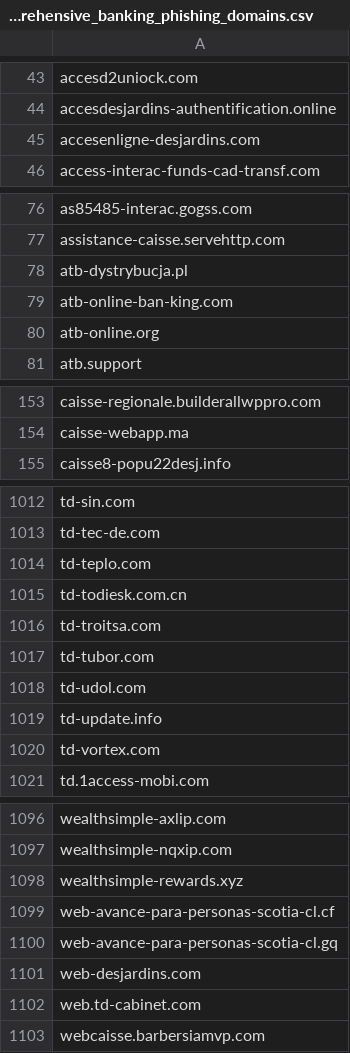
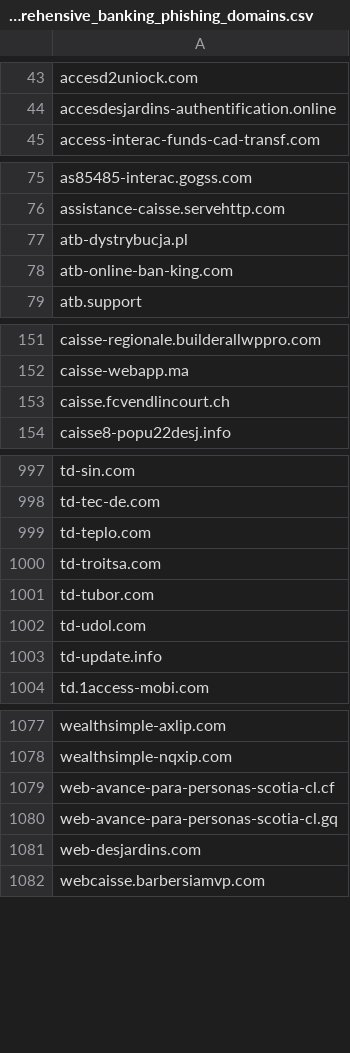
Before and after one commit to Phishcan/phishcan-data, a CSV file: api/banking/comprehensive_banking_phishing_domains.csv, drawn as a sheet; only a part is shown, gaps mark what is left out; the diff covers the shown part only.

Commit message:
Update phishing exports - 2026-07-23_07-37-13

```diff
--- a/api/banking/comprehensive_banking_phishing_domains.csv
+++ b/api/banking/comprehensive_banking_phishing_domains.csv
@@ -44,3 +44,2 @@ accesd2uniock.com
 accesdesjardins-authentification.online
-accesenligne-desjardins.com
 access-interac-funds-cad-transf.com
@@ -79,3 +78,2 @@ atb-dystrybucja.pl
 atb-online-ban-king.com
-atb-online.org
 atb.support
@@ -154,2 +152,3 @@ caisse-regionale.builderallwppro.com
 caisse-webapp.ma
+caisse.fcvendlincourt.ch
 caisse8-popu22desj.info
@@ -1014,3 +999,2 @@ td-tec-de.com
 td-teplo.com
-td-todiesk.com.cn
 td-troitsa.com
@@ -1019,3 +1003,2 @@ td-udol.com
 td-update.info
-td-vortex.com
 td.1access-mobi.com
@@ -1097,3 +1078,2 @@ wealthsimple-axlip.com
 wealthsimple-nqxip.com
-wealthsimple-rewards.xyz
 web-avance-para-personas-scotia-cl.cf
@@ -1101,3 +1081,2 @@ web-avance-para-personas-scotia-cl.gq
 web-desjardins.com
-web.td-cabinet.com
 webcaisse.barbersiamvp.com
```
Also changed, not shown: 17 removed rows elsewhere in this file, api/government/comprehensive_government_phishing_domains.csv, api/utilities/comprehensive_utilities_phishing_domains.csv, 11 other files.
